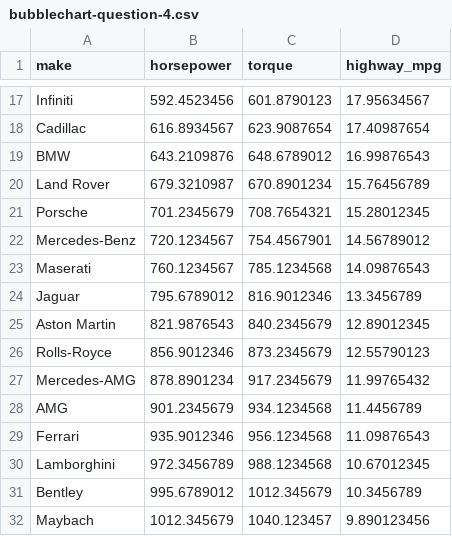
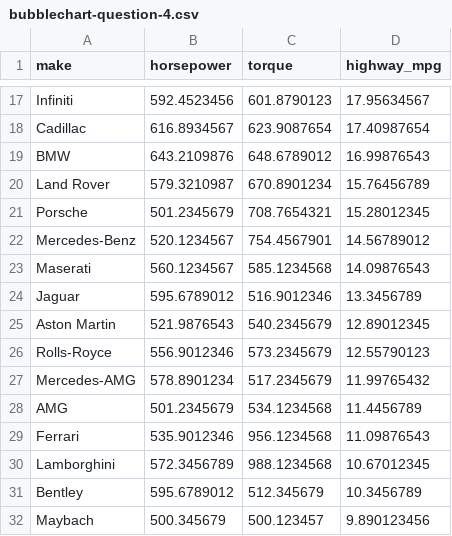
Before and after one commit to varun1553/Activity7_Datasets, a CSV file: bubblechart-question-4.csv, drawn as a sheet; only a part is shown, gaps mark what is left out; the diff names each change by its address in the sheet, - before the commit and + after, or states it on an @@ line.

Commit message:
Update bubblechart-question-4.csv

```diff
--- a/bubblechart-question-4.csv
+++ b/bubblechart-question-4.csv
-B20 (horsepower): 679.3210987
+B20 (horsepower): 579.3210987
-B21 (horsepower): 701.2345679
+B21 (horsepower): 501.2345679
-B22 (horsepower): 720.1234567
+B22 (horsepower): 520.1234567
-B23 (horsepower): 760.1234567
+B23 (horsepower): 560.1234567
-C23 (torque): 785.1234568
+C23 (torque): 585.1234568
-B24 (horsepower): 795.6789012
+B24 (horsepower): 595.6789012
-C24 (torque): 816.9012346
+C24 (torque): 516.9012346
-B25 (horsepower): 821.9876543
+B25 (horsepower): 521.9876543
-C25 (torque): 840.2345679
+C25 (torque): 540.2345679
-B26 (horsepower): 856.9012346
+B26 (horsepower): 556.9012346
-C26 (torque): 873.2345679
+C26 (torque): 573.2345679
-B27 (horsepower): 878.8901234
+B27 (horsepower): 578.8901234
-C27 (torque): 917.2345679
+C27 (torque): 517.2345679
-B28 (horsepower): 901.2345679
+B28 (horsepower): 501.2345679
-C28 (torque): 934.1234568
+C28 (torque): 534.1234568
-B29 (horsepower): 935.9012346
+B29 (horsepower): 535.9012346
-B30 (horsepower): 972.3456789
+B30 (horsepower): 572.3456789
-B31 (horsepower): 995.6789012
+B31 (horsepower): 595.6789012
-C31 (torque): 1012.345679
+C31 (torque): 512.345679
-B32 (horsepower): 1012.345679
+B32 (horsepower): 500.345679
-C32 (torque): 1040.123457
+C32 (torque): 500.123457
```
